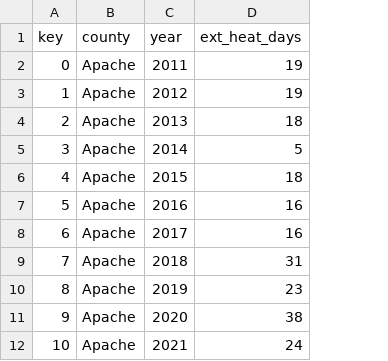
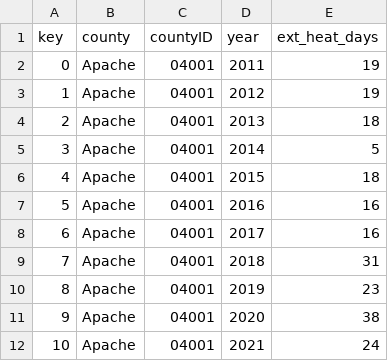
Before and after one commit to NoelleMtz/Project3_AZHeat, a CSV file: data/ExtremeHeatDays.csv, drawn as a sheet; only a part is shown; the diff names each change by its address in the sheet, - before the commit and + after, or states it on an @@ line.

```diff
--- a/data/ExtremeHeatDays.csv
+++ b/data/ExtremeHeatDays.csv
+column C (countyID), rows 2-12: all 04001
```
Also changed, not shown: 9 other files.
